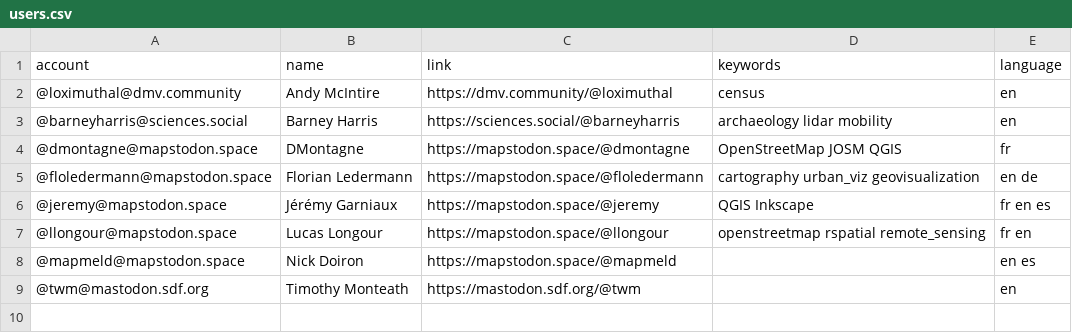
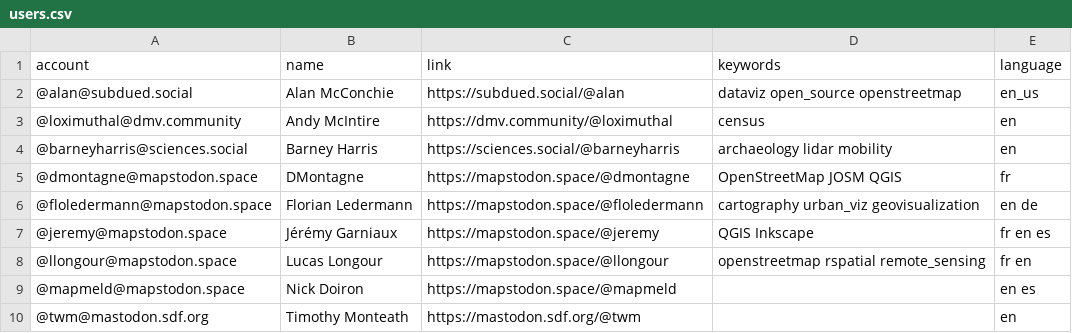
Before and after one commit to steko/Mastodon-Archaeology, a CSV file: resources/users.csv, drawn as a sheet; the diff names each change by its address in the sheet, - before the commit and + after, or states it on an @@ line.

Commit message:
update users.csv

```diff
--- a/resources/users.csv
+++ b/resources/users.csv
+row 2: @alan@subdued.social | Alan McConchie | https://subdued.social/@alan | dataviz open_source openstreetmap | en_us
```
